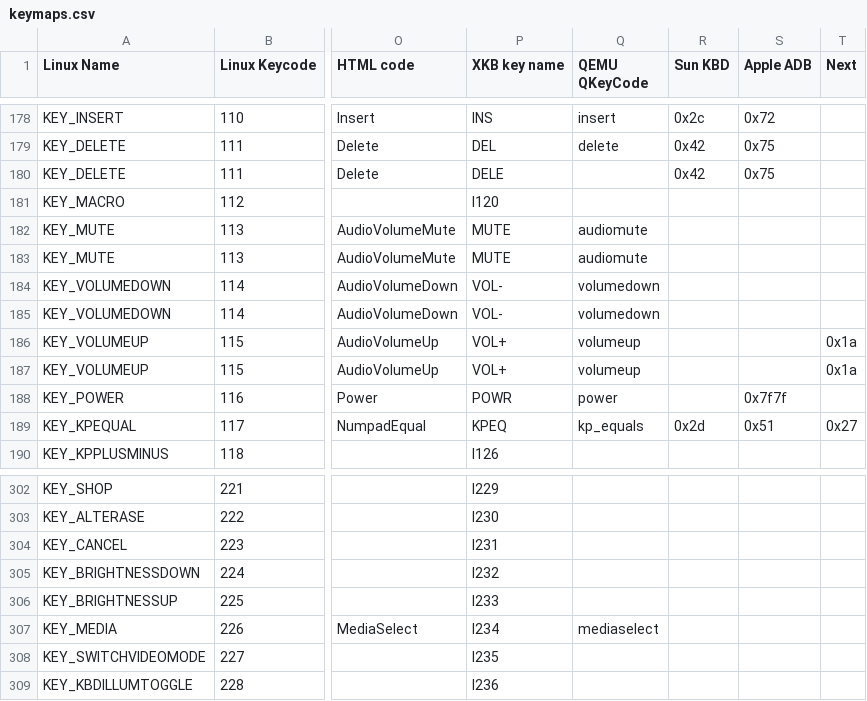
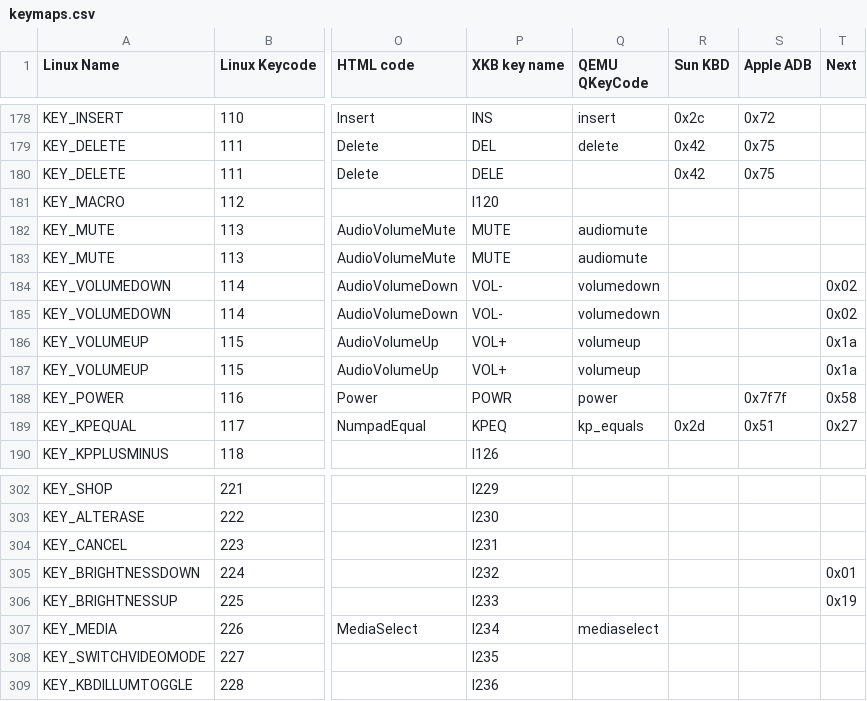
Before and after one commit to olafhering/keycodemapdb, a CSV file: data/keymaps.csv, drawn as a sheet; only a part is shown, gaps mark what is left out; the diff names each change by its address in the sheet, - before the commit and + after, or states it on an @@ line.

Commit message:
data: add more mappings for NeXT keyboard
Fills in volume down, brightness up/down and power keys.

Data found in

  https://sourceforge.net/p/previous/code/HEAD/tree/trunk/src/keymap.c

Signed-off-by: Daniel P. Berrangé <berrange@redhat.com>

```diff
--- a/data/keymaps.csv
+++ b/data/keymaps.csv
-T184:T185 (Next): (empty)
+T184:T185 (Next): 0x02
-T188 (Next): (empty)
+T188 (Next): 0x58
-T305 (Next): (empty)
+T305 (Next): 0x01
-T306 (Next): (empty)
+T306 (Next): 0x19
```
Also changed, not shown: 1 other file.
